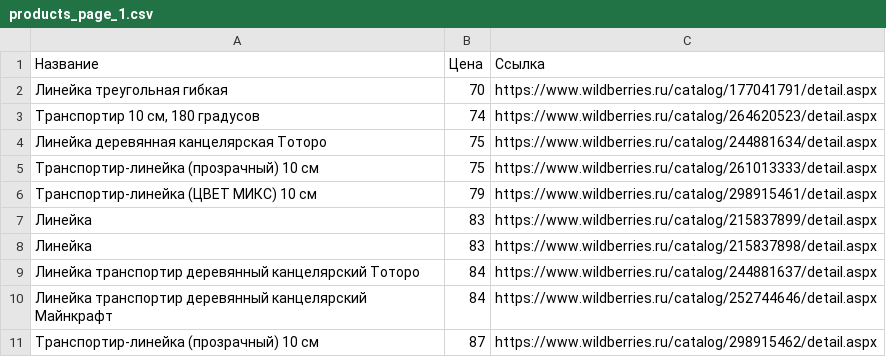
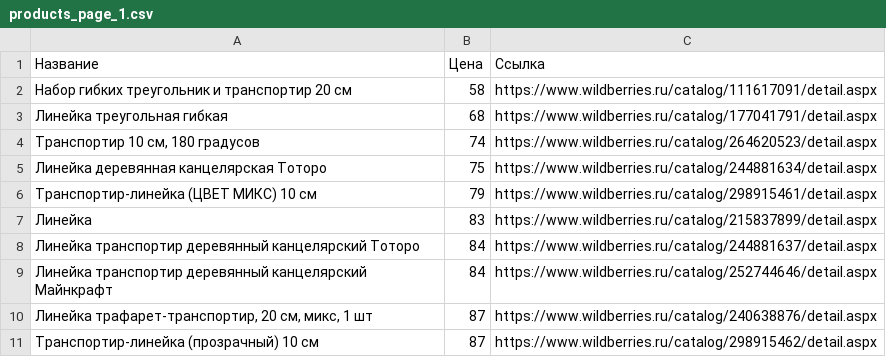
Before and after one commit to ubeL13/prog-instruments-labs, a CSV file: lab_4/products_page_1.csv, drawn as a sheet.

```diff
--- a/lab_4/products_page_1.csv
+++ b/lab_4/products_page_1.csv
@@ -1,11 +1,11 @@
 Название,Цена,Ссылка
-Линейка треугольная гибкая,70,https://www.wildberries.ru/catalog/177041791/detail.aspx
+Набор гибких треугольник и транспортир 20 см,58,https://www.wildberries.ru/catalog/111617091/detail.aspx
+Линейка треугольная гибкая,68,https://www.wildberries.ru/catalog/177041791/detail.aspx
 "Транспортир 10 см, 180 градусов",74,https://www.wildberries.ru/catalog/264620523/detail.aspx
 Линейка деревянная канцелярская Тоторо,75,https://www.wildberries.ru/catalog/244881634/detail.aspx
-Транспортир-линейка (прозрачный) 10 см,75,https://www.wildberries.ru/catalog/261013333/detail.aspx
 Транспортир-линейка (ЦВЕТ МИКС) 10 см,79,https://www.wildberries.ru/catalog/298915461/detail.aspx
 Линейка,83,https://www.wildberries.ru/catalog/215837899/detail.aspx
-Линейка,83,https://www.wildberries.ru/catalog/215837898/detail.aspx
 Линейка транспортир деревянный канцелярский Тоторо,84,https://www.wildberries.ru/catalog/244881637/detail.aspx
 Линейка транспортир деревянный канцелярский Майнкрафт,84,https://www.wildberries.ru/catalog/252744646/detail.aspx
+"Линейка трафарет-транспортир, 20 см, микс, 1 шт",87,https://www.wildberries.ru/catalog/240638876/detail.aspx
 Транспортир-линейка (прозрачный) 10 см,87,https://www.wildberries.ru/catalog/298915462/detail.aspx
```
Also changed, not shown: lab_4/products_page_2.csv, lab_4/products_page_3.csv, 4 other files.
